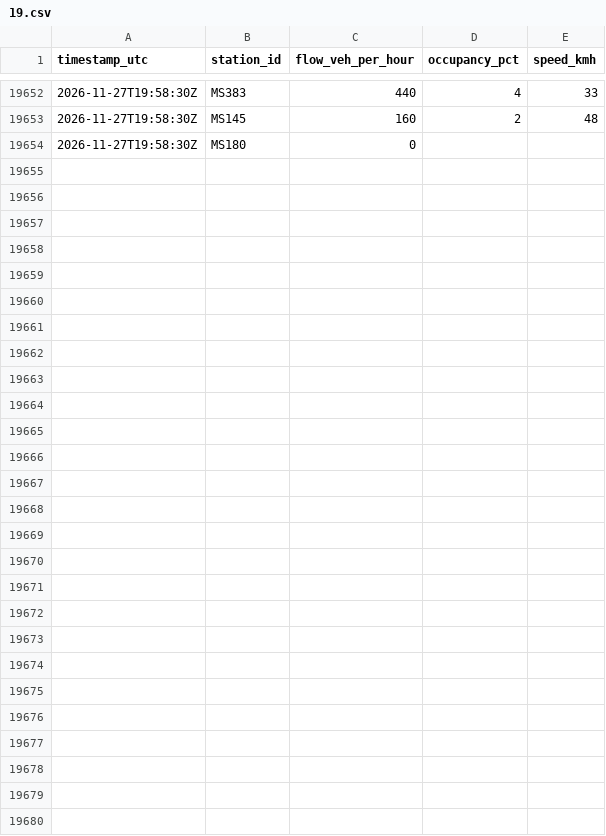
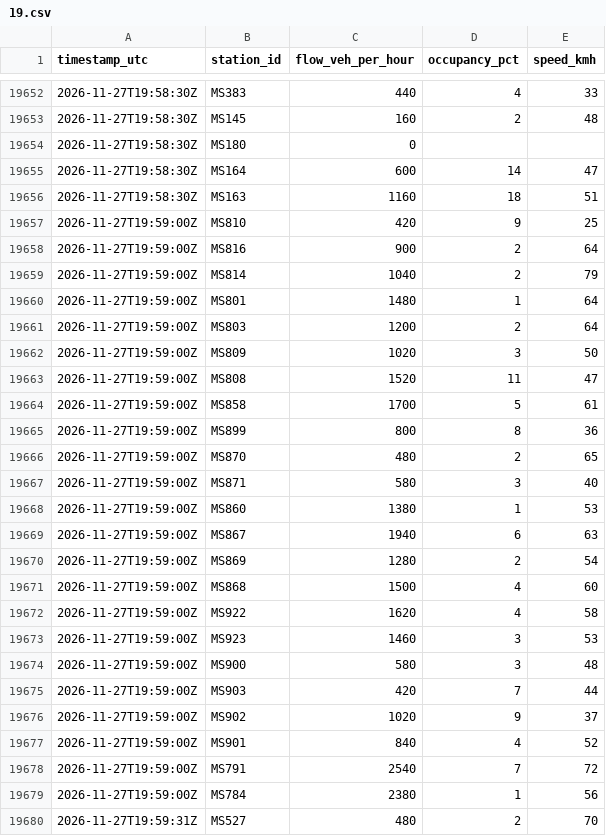
Before and after one commit to LocalAthenianDev/athens-flow, a CSV file: raw/2026-11-27/19.csv, drawn as a sheet; only a part is shown, gaps mark what is left out.

```diff
--- a/raw/2026-11-27/19.csv
+++ b/raw/2026-11-27/19.csv
@@ -19654 +19654,27 @@ timestamp_utc,station_id,flow_veh_per_hour,occupancy_pct,speed_kmh
 2026-11-27T19:58:30Z,MS180,0,,
+2026-11-27T19:58:30Z,MS164,600,14,47
+2026-11-27T19:58:30Z,MS163,1160,18,51
+2026-11-27T19:59:00Z,MS810,420,9,25
+2026-11-27T19:59:00Z,MS816,900,2,64
+2026-11-27T19:59:00Z,MS814,1040,2,79
+2026-11-27T19:59:00Z,MS801,1480,1,64
+2026-11-27T19:59:00Z,MS803,1200,2,64
+2026-11-27T19:59:00Z,MS809,1020,3,50
+2026-11-27T19:59:00Z,MS808,1520,11,47
+2026-11-27T19:59:00Z,MS858,1700,5,61
+2026-11-27T19:59:00Z,MS899,800,8,36
+2026-11-27T19:59:00Z,MS870,480,2,65
+2026-11-27T19:59:00Z,MS871,580,3,40
+2026-11-27T19:59:00Z,MS860,1380,1,53
+2026-11-27T19:59:00Z,MS867,1940,6,63
+2026-11-27T19:59:00Z,MS869,1280,2,54
+2026-11-27T19:59:00Z,MS868,1500,4,60
+2026-11-27T19:59:00Z,MS922,1620,4,58
+2026-11-27T19:59:00Z,MS923,1460,3,53
+2026-11-27T19:59:00Z,MS900,580,3,48
+2026-11-27T19:59:00Z,MS903,420,7,44
+2026-11-27T19:59:00Z,MS902,1020,9,37
+2026-11-27T19:59:00Z,MS901,840,4,52
+2026-11-27T19:59:00Z,MS791,2540,7,72
+2026-11-27T19:59:00Z,MS784,2380,1,56
+2026-11-27T19:59:31Z,MS527,480,2,70
```
Also changed, not shown: 3 other files.
